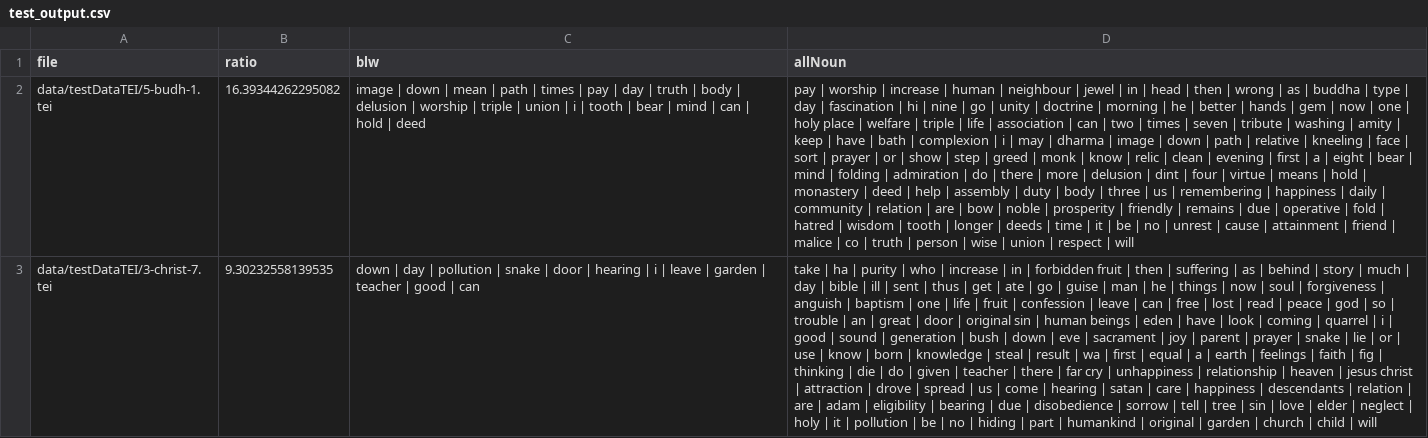
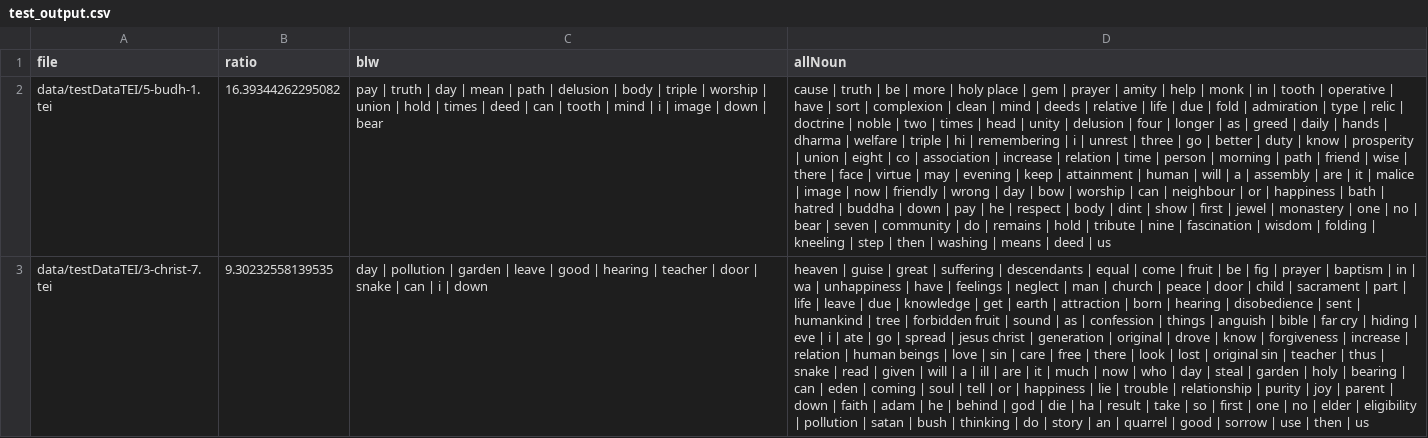
Before and after one commit to hungminhtran/caculate-readability-by-wordnet, a CSV file: output/test_output.csv, drawn as a sheet; only a part is shown; the diff covers the shown part only; the diff names each change by its address in the sheet, - before the commit and + after, or states it on an @@ line.

```diff
--- a/output/test_output.csv
+++ b/output/test_output.csv
-C2 (blw): image | down | mean | path | times | pay | day | truth | body | delusion | worship | triple | union | i | tooth | bear | mind | can | hold | deed
+C2 (blw): pay | truth | day | mean | path | delusion | body | triple | worship | union | hold | times | deed | can | tooth | mind | i | image | down | bear
-D2 (allNoun): pay | worship | increase | human | neighbour | jewel | in | head | then | wrong | as | buddha | type | day | fascination | hi | nine | go | unity | doctrine | morning | he | better | hands | gem | now | one | holy place | welfare | triple | life | association | can | two | times | seven | tribute | washing | amity | keep | have | bath | complexion | i | may | dharma | image | down | path | relative | kneeling | face | sort | prayer | or | show | step | greed | monk | know | relic | clean | evening | first | a | eight | bear | mind | folding | admiration | do | there | more | delusion | dint | four | virtue | means | hold | monastery | deed | help | assembly | duty | body | three | us | remembering | happiness | daily | community | relation | are | bow | noble | prosperity | friendly | remains | due | operative | fold | hatred | wisdom | tooth | longer | deeds | time | it | be | no | unrest | cause | attainment | friend | malice | co | truth | person | wise | union | respect | will
+D2 (allNoun): cause | truth | be | more | holy place | gem | prayer | amity | help | monk | in | tooth | operative | have | sort | complexion | clean | mind | deeds | relative | life | due | fold | admiration | type | relic | doctrine | noble | two | times | head | unity | delusion | four | longer | as | greed | daily | hands | dharma | welfare | triple | hi | remembering | i | unrest | three | go | better | duty | know | prosperity | union | eight | co | association | increase | relation | time | person | morning | path | friend | wise | there | face | virtue | may | evening | keep | attainment | human | will | a | assembly | are | it | malice | image | now | friendly | wrong | day | bow | worship | can | neighbour | or | happiness | bath | hatred | buddha | down | pay | he | respect | body | dint | show | first | jewel | monastery | one | no | bear | seven | community | do | remains | hold | tribute | nine | fascination | wisdom | folding | kneeling | step | then | washing | means | deed | us
-C3 (blw): down | day | pollution | snake | door | hearing | i | leave | garden | teacher | good | can
+C3 (blw): day | pollution | garden | leave | good | hearing | teacher | door | snake | can | i | down
-D3 (allNoun): take | ha | purity | who | increase | in | forbidden fruit | then | suffering | as | behind | story | much | day | bible | ill | sent | thus | get | ate | go | guise | man | he | things | now | soul | forgiveness | anguish | baptism | one | life | fruit | confession | leave | can | free | lost | read | peace | god | so | trouble | an | great | door | original sin | human beings | eden | have | look | coming | quarrel | i | good | sound | generation | bush | down | eve | sacrament | joy | parent | prayer | snake | lie | or | use | know | born | knowledge | steal | result | wa | first | equal | a | earth | feelings | faith | fig | thinking | die | do | given | teacher | there | far cry | unhappiness | relationship | heaven | jesus christ | attraction | drove | spread | us | come | hearing | satan | care | happiness | descendants | relation | are | adam | eligibility | bearing | due | disobedience | sorrow | tell | tree | sin | love | elder | neglect | holy | it | pollution | be | no | hiding | part | humankind | original | garden | church | child | will
+D3 (allNoun): heaven | guise | great | suffering | descendants | equal | come | fruit | be | fig | prayer | baptism | in | wa | unhappiness | have | feelings | neglect | man | church | peace | door | child | sacrament | part | life | leave | due | knowledge | get | earth | attraction | born | hearing | disobedience | sent | humankind | tree | forbidden fruit | sound | as | confession | things | anguish | bible | far cry | hiding | eve | i | ate | go | spread | jesus christ | generation | original | drove | know | forgiveness | increase | relation | human beings | love | sin | care | free | there | look | lost | original sin | teacher | thus | snake | read | given | will | a | ill | are | it | much | now | who | day | steal | garden | holy | bearing | can | eden | coming | soul | tell | or | happiness | lie | trouble | relationship | purity | joy | parent | down | faith | adam | he | behind | god | die | ha | result | take | so | first | one | no | elder | eligibility | pollution | satan | bush | thinking | do | story | an | quarrel | good | sorrow | use | then | us
```
Also changed, not shown: 6 edited cells elsewhere in this file.
